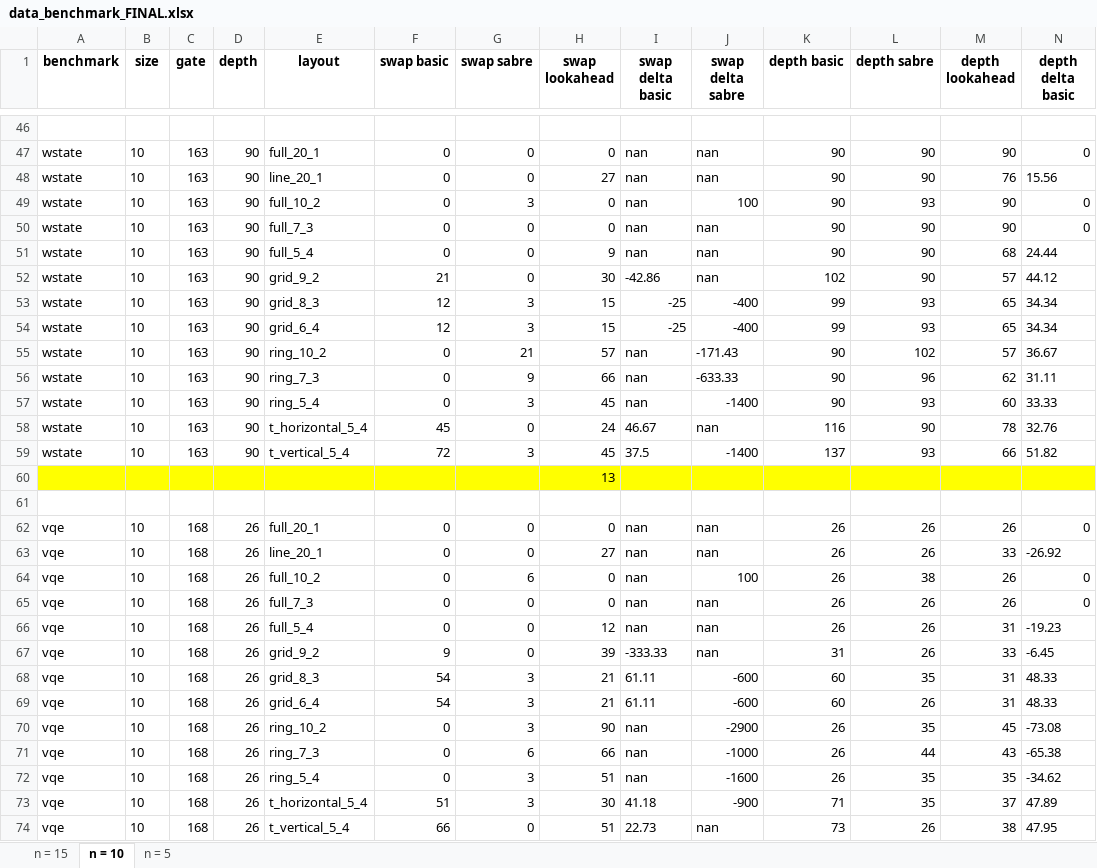
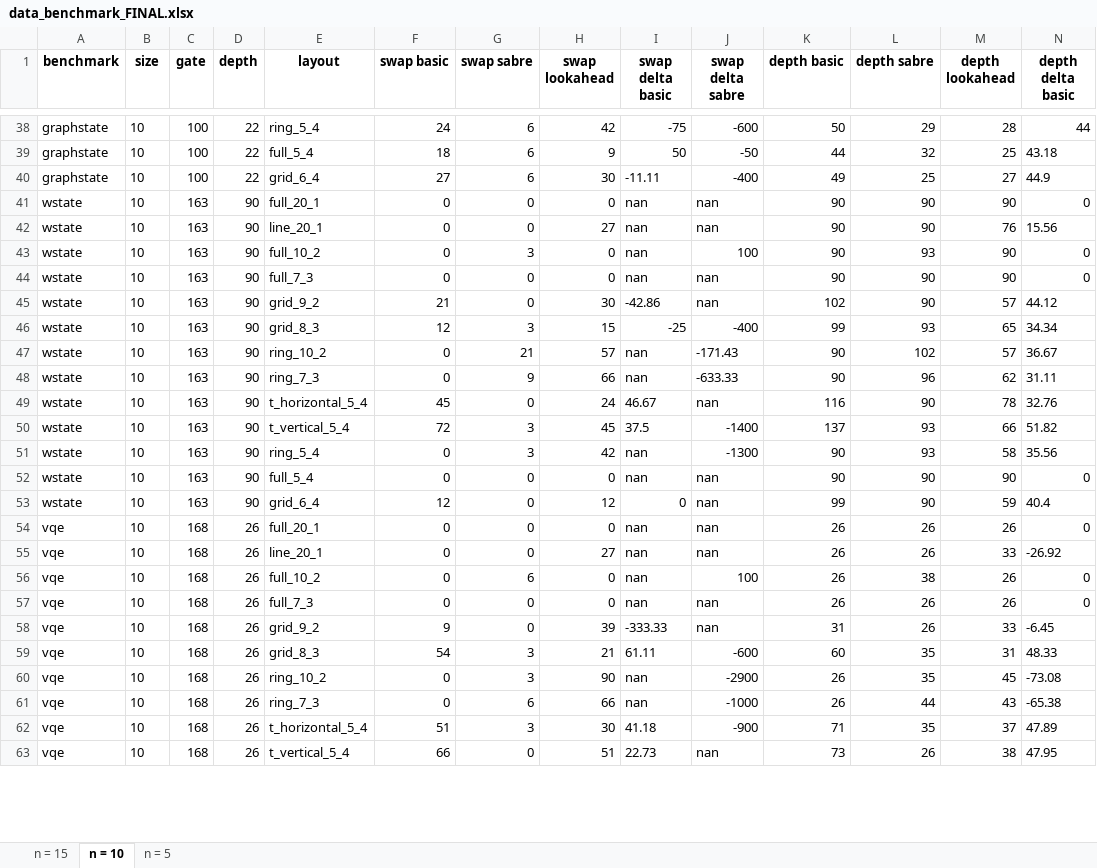
Before and after one commit to natashaval/qubit-mapping-distributed-qc, an Excel workbook: excel/data_benchmark_FINAL.xlsx, sheet n = 10, drawn as a sheet; only a part is shown, gaps mark what is left out; values as stored, in another font and other column widths than the file's, no borders; removed rows and columns are numbered as before the commit, all else as after; rows hold the shown columns only; the diff covers the shown part only; the diff names each change by its address in the sheet, - before the commit and + after, or states it on an @@ line.

```diff
--- a/excel/data_benchmark_FINAL.xlsx (sheet n = 10)
+++ b/excel/data_benchmark_FINAL.xlsx (sheet n = 10)
-row 38: (empty)
+row 38: graphstate | 10 | 100 | 22 | ring_5_4 | 24 | 6 | 42 | -75 | -600 | 50 | 29 | 28 | 44
+row 39: graphstate | 10 | 100 | 22 | full_5_4 | 18 | 6 | 9 | 50 | -50 | 44 | 32 | 25 | 43.18
+row 40: graphstate | 10 | 100 | 22 | grid_6_4 | 27 | 6 | 30 | -11.11 | -400 | 49 | 25 | 27 | 44.9
-row 51: wstate | 10 | 163 | 90 | full_5_4 | 0 | 0 | 9 | nan | nan | 90 | 90 | 68 | 24.44
-row 54: wstate | 10 | 163 | 90 | grid_6_4 | 12 | 3 | 15 | -25 | -400 | 99 | 93 | 65 | 34.34
-row 57: wstate | 10 | 163 | 90 | ring_5_4 | 0 | 3 | 45 | nan | -1400 | 90 | 93 | 60 | 33.33
-row 60:  |  |  |  |  |  |  | 13
-row 51: (empty)
+row 51: wstate | 10 | 163 | 90 | ring_5_4 | 0 | 3 | 42 | nan | -1300 | 90 | 93 | 58 | 35.56
+row 52: wstate | 10 | 163 | 90 | full_5_4 | 0 | 0 | 0 | nan | nan | 90 | 90 | 90 | 0
+row 53: wstate | 10 | 163 | 90 | grid_6_4 | 12 | 0 | 12 | 0 | nan | 99 | 90 | 59 | 40.4
-row 66: vqe | 10 | 168 | 26 | full_5_4 | 0 | 0 | 12 | nan | nan | 26 | 26 | 31 | -19.23
-row 69: vqe | 10 | 168 | 26 | grid_6_4 | 54 | 3 | 21 | 61.11 | -600 | 60 | 26 | 31 | 48.33
-row 72: vqe | 10 | 168 | 26 | ring_5_4 | 0 | 3 | 51 | nan | -1600 | 26 | 35 | 35 | -34.62
```
Also changed, not shown: 27 added rows, 53 removed rows and 200 edited cells elsewhere in this sheet, sheet n = 15, sheet n = 5, charts or pictures, excel/data_layout_FINAL.xlsx, 53 other files.
